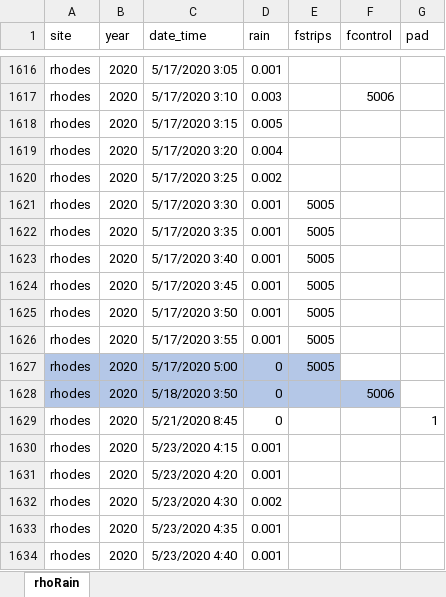
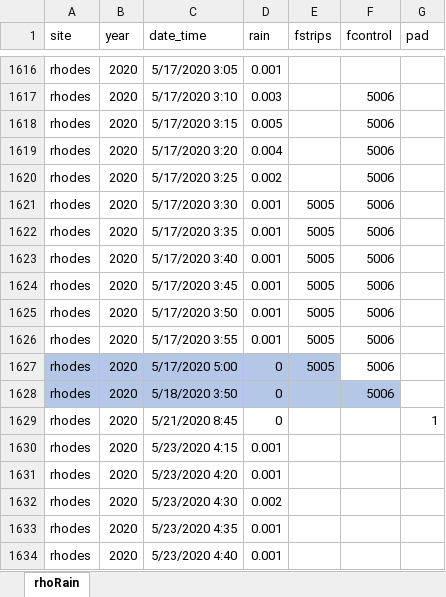
Before and after one commit to jnel41/flume_analysis, an Excel workbook: data/scratch/rhoRain.xlsx, sheet rhoRain, drawn as a sheet; only a part is shown, gaps mark what is left out; values as stored, in another font and other column widths than the file's, no borders; the diff names each change by its address in the sheet, - before the commit and + after, or states it on an @@ line.

Commit message:
rerunning analysis and creating figures using the final flume dataset.

```diff
--- a/data/scratch/rhoRain.xlsx (sheet rhoRain)
+++ b/data/scratch/rhoRain.xlsx (sheet rhoRain)
-F1618:F1627 (fcontrol): (empty)
+F1618:F1627 (fcontrol): 5006
```
Also changed, not shown: data/scratch/hoeRain.xlsx, data/scratch/whiRain.xlsx, 15 other files.
